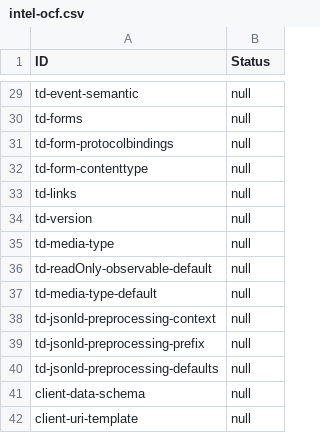
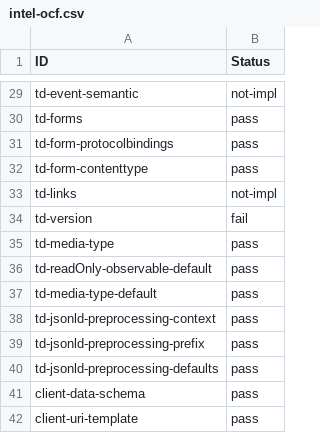
Before and after one commit to w3c/wot-thing-description, a CSV file: testing/results/intel-ocf.csv, drawn as a sheet; only a part is shown, gaps mark what is left out; the diff covers the shown part only.

```diff
--- a/testing/results/intel-ocf.csv
+++ b/testing/results/intel-ocf.csv
@@ -29,14 +29,14 @@
-"td-event-semantic","null"
-"td-forms","null"
-"td-form-protocolbindings","null"
-"td-form-contenttype","null"
-"td-links","null"
-"td-version","null"
-"td-media-type","null"
-"td-readOnly-observable-default","null"
-"td-media-type-default","null"
-"td-jsonld-preprocessing-context","null"
-"td-jsonld-preprocessing-prefix","null"
-"td-jsonld-preprocessing-defaults","null"
-"client-data-schema","null"
-"client-uri-template","null"
+"td-event-semantic","not-impl"
+"td-forms","pass"
+"td-form-protocolbindings","pass"
+"td-form-contenttype","pass"
+"td-links","not-impl"
+"td-version","fail"
+"td-media-type","pass"
+"td-readOnly-observable-default","pass"
+"td-media-type-default","pass"
+"td-jsonld-preprocessing-context","pass"
+"td-jsonld-preprocessing-prefix","pass"
+"td-jsonld-preprocessing-defaults","pass"
+"client-data-schema","pass"
+"client-uri-template","pass"
```
Also changed, not shown: 27 edited cells elsewhere in this file, testing/results/intel-camera.csv, testing/results/intel-speak.csv, 1 other file.
